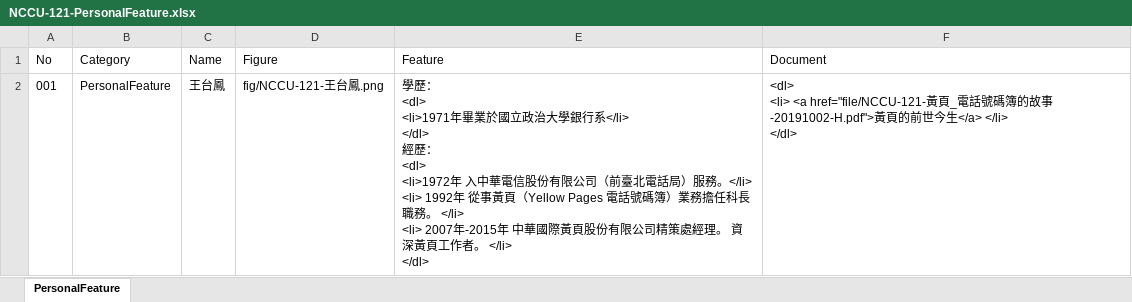
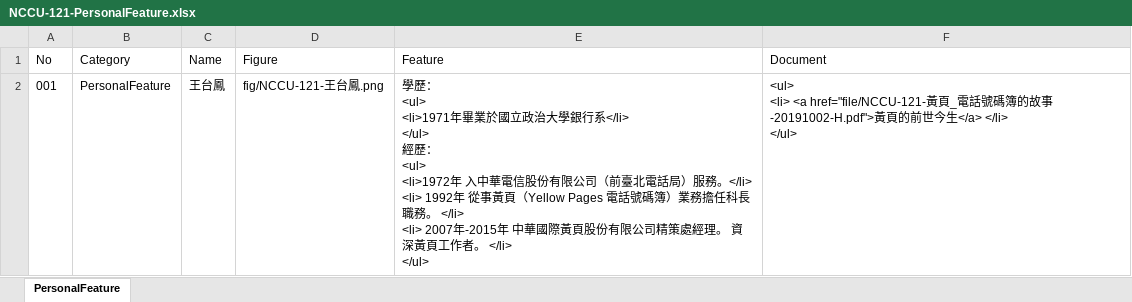
Before and after one commit to TCWang/NCCUBkAlumni, an Excel workbook: db/NCCU-121-PersonalFeature.xlsx, sheet PersonalFeature, drawn as a sheet; values as stored, in another font and other column widths than the file's, no borders; ↵ is a line break in a cell; the diff names each change by its address in the sheet, - before the commit and + after, or states it on an @@ line.

```diff
--- a/db/NCCU-121-PersonalFeature.xlsx (sheet PersonalFeature)
+++ b/db/NCCU-121-PersonalFeature.xlsx (sheet PersonalFeature)
-E2 (Feature): 學歷： ↵ <dl> ↵ <li>1971年畢業於國立政治大學銀行系</li> ↵ </dl> ↵ 經歷： ↵ <dl> ↵ <li>1972年 入中華電信股份有限公司（前臺北電話局）服務。</li> ↵ <li> 1992年 從事黃頁（Yellow Pages 電話號碼簿）業務擔任科長職務。 </li> ↵ <li> 2007年-2015年 中華國際黃頁股份有限公司精策處經理。 資深黃頁工作者。 </li> ↵ </dl>
+E2 (Feature): 學歷： ↵ <ul> ↵ <li>1971年畢業於國立政治大學銀行系</li> ↵ </ul> ↵ 經歷： ↵ <ul> ↵ <li>1972年 入中華電信股份有限公司（前臺北電話局）服務。</li> ↵ <li> 1992年 從事黃頁（Yellow Pages 電話號碼簿）業務擔任科長職務。 </li> ↵ <li> 2007年-2015年 中華國際黃頁股份有限公司精策處經理。 資深黃頁工作者。 </li> ↵ </ul>
-F2 (Document): <dl> ↵ <li> <a href="file/NCCU-121-黃頁_電話號碼簿的故事-20191002-H.pdf">黃頁的前世今生</a> </li> ↵ </dl>
+F2 (Document): <ul> ↵ <li> <a href="file/NCCU-121-黃頁_電話號碼簿的故事-20191002-H.pdf">黃頁的前世今生</a> </li> ↵ </ul>
```
Also changed, not shown: 2 other files.
